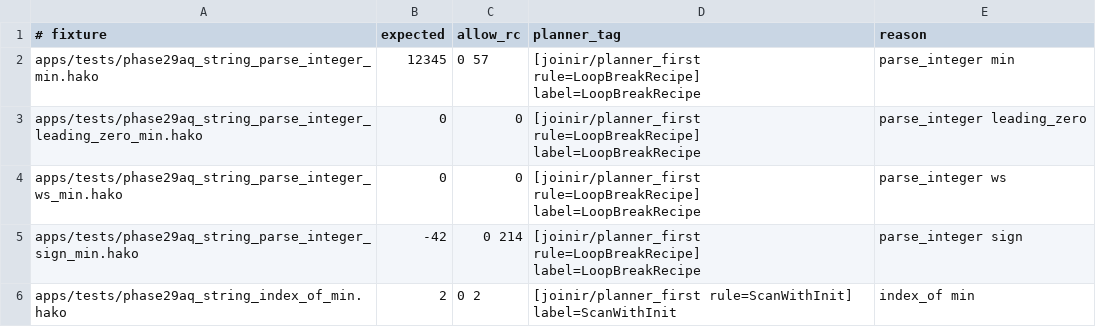
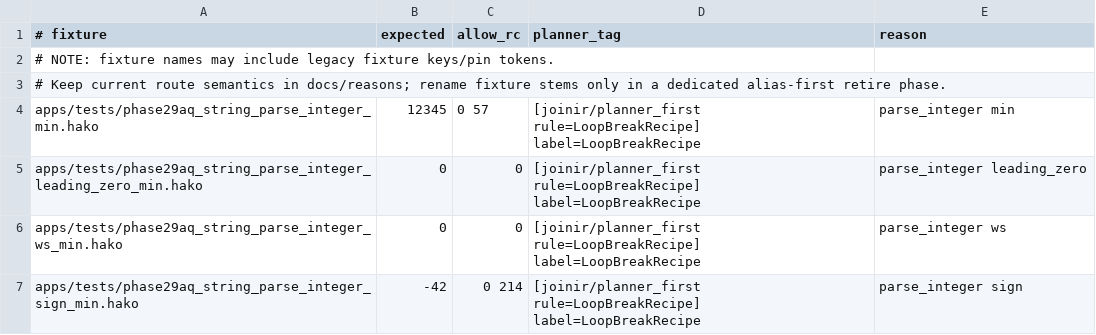
Before and after one commit to hakorune/hakorune, a TSV file: tools/smokes/v2/profiles/integration/joinir/planner_required_cases.tsv, drawn as a sheet; only a part is shown; the shorter side is filled out with more unchanged rows.

Commit message:
docs: annotate legacy fixture tokens in smoke tsvs

```diff
--- a/tools/smokes/v2/profiles/integration/joinir/planner_required_cases.tsv
+++ b/tools/smokes/v2/profiles/integration/joinir/planner_required_cases.tsv
@@ -1,2 +1,4 @@
 # fixture	expected	allow_rc	planner_tag	reason
+# NOTE: fixture names may include legacy fixture keys/pin tokens.
+# Keep current route semantics in docs/reasons; rename fixture stems only in a dedicated alias-first retire phase.
 apps/tests/phase29aq_string_parse_integer_min.hako	12345	0 57	[joinir/planner_first rule=LoopBreakRecipe] label=LoopBreakRecipe	parse_integer min
```
Also changed, not shown: tools/smokes/v2/profiles/integration/joinir/phase29bq_fast_gate_cases.tsv, tools/smokes/v2/profiles/integration/selfhost/planner_required_selfhost_subset.tsv, 1 other file.
